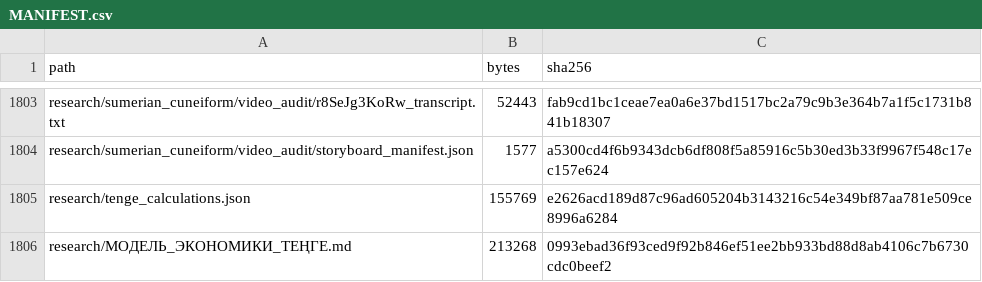
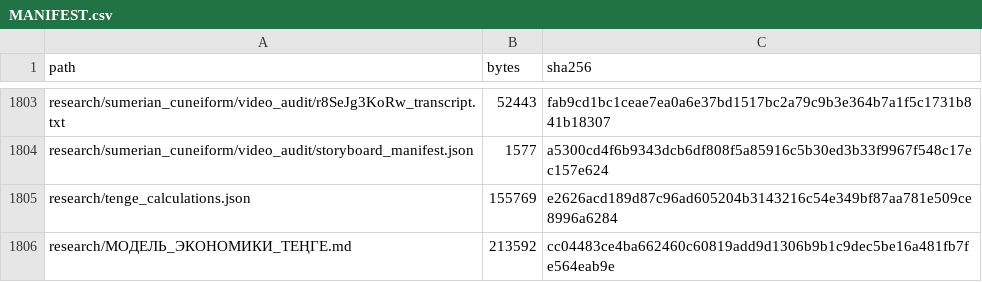
Before and after one commit to DauletBai/tartarus, a CSV file: MANIFEST.csv, drawn as a sheet; only a part is shown, gaps mark what is left out.

```diff
--- a/MANIFEST.csv
+++ b/MANIFEST.csv
@@ -1805,2 +1805,2 @@ research/sumerian_cuneiform/video_audit/storyboard_manifest.json,1577,a5300cd4f6
 research/tenge_calculations.json,155769,e2626acd189d87c96ad605204b3143216c54e349bf87aa781e509ce8996a6284
-research/МОДЕЛЬ_ЭКОНОМИКИ_ТЕҢГЕ.md,213268,0993ebad36f93ced9f92b846ef51ee2bb933bd88d8ab4106c7b6730cdc0beef2
+research/МОДЕЛЬ_ЭКОНОМИКИ_ТЕҢГЕ.md,213592,cc04483ce4ba662460c60819add9d1306b9b1c9dec5be16a481fb7fe564eab9e
```
Also changed, not shown: 1 other file.
